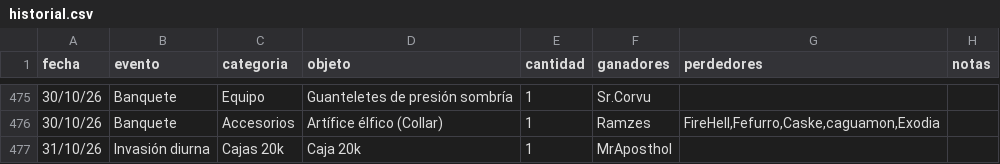
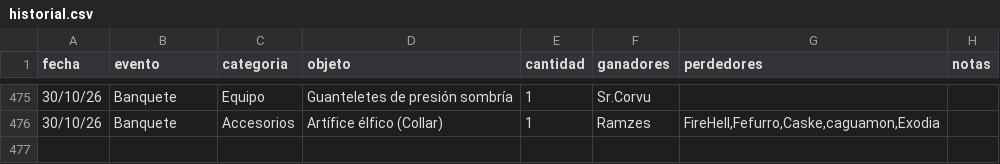
Before and after one commit to apostholz/Bot-Subastas-Prueba-, a CSV file: historial.csv, drawn as a sheet; only a part is shown, gaps mark what is left out; the diff names each change by its address in the sheet, - before the commit and + after, or states it on an @@ line.

Commit message:
Sync historial.csv desde bot (2026-10-31 14:01)

```diff
--- a/historial.csv
+++ b/historial.csv
-row 477: 31/10/26 | Invasión diurna | Cajas 20k | Caja 20k | 1 | MrAposthol
```
